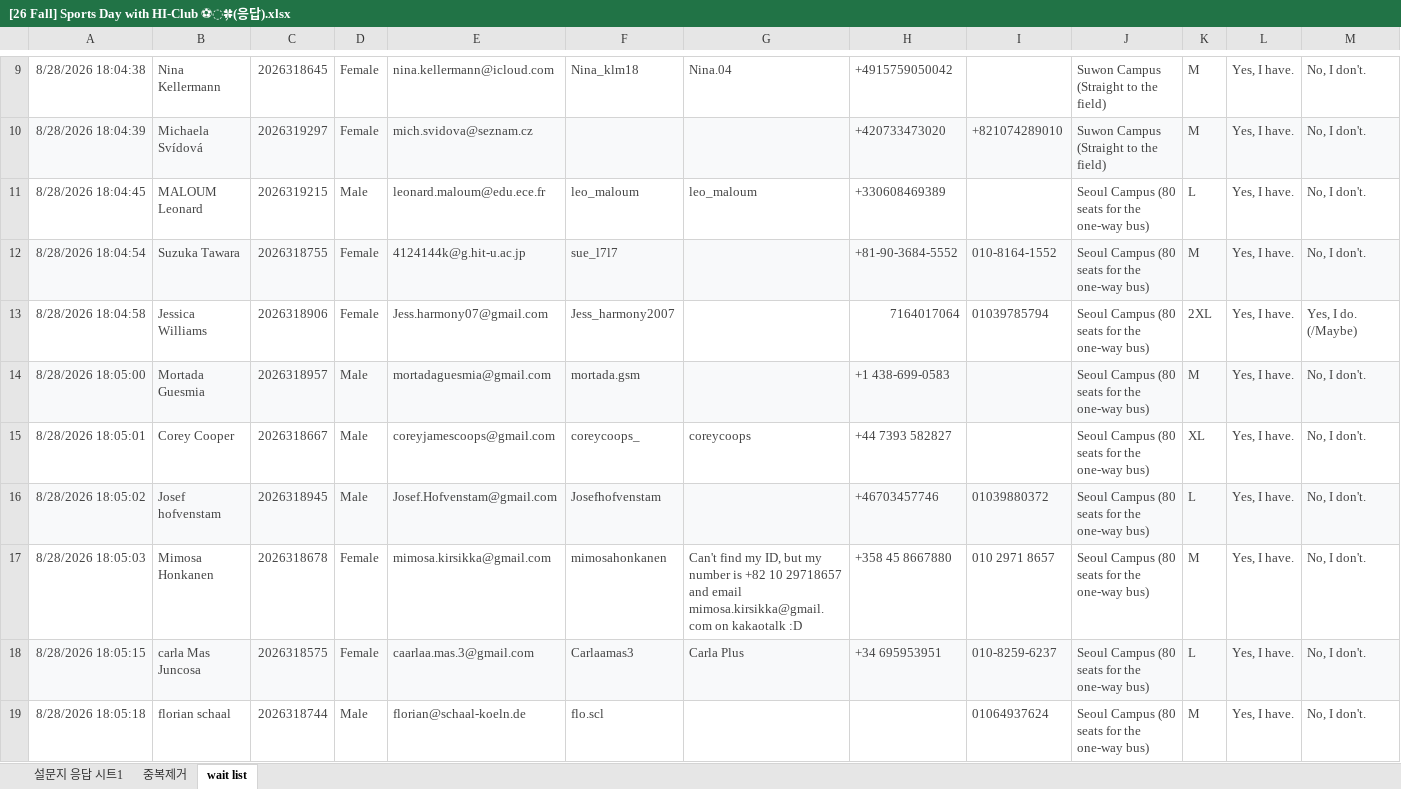
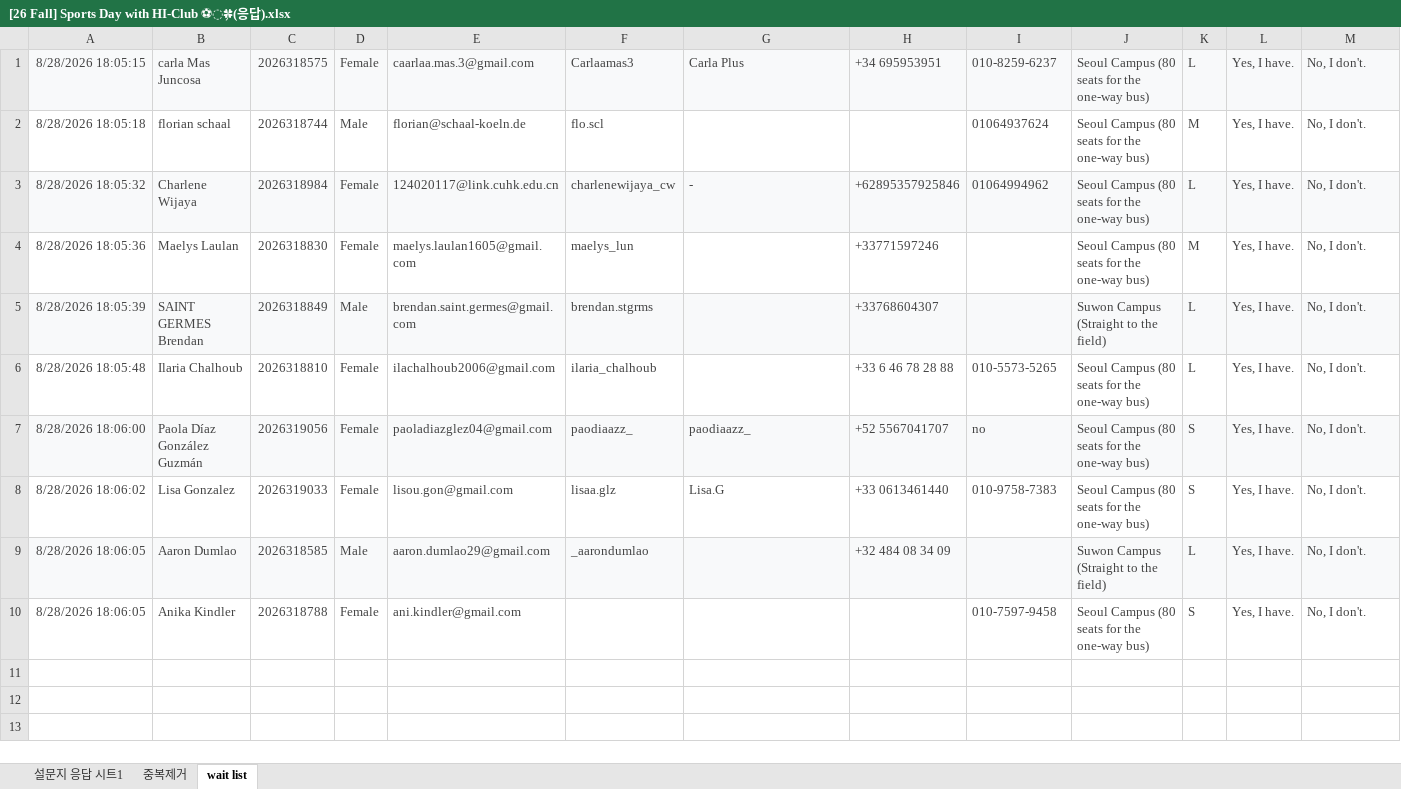
Before and after one commit to F10W3R-13/sportsday-hub, an Excel workbook: 26-2 Sports Day/교환담당팀/[26 Fall] Sports Day with HI-Club ⚽️🍀(응답).xlsx, sheet wait list, drawn as a sheet; only a part is shown, gaps mark what is left out; the shorter side is filled out with more unchanged rows; values as stored, in another font and other column widths than the file's, no borders; charts and pictures and table styles not drawn; rows hold the shown columns only; the diff covers the shown part only; the diff names each change by its address in the sheet, - before the commit and + after, or states it on an @@ line.

Commit message:
sync: 드라이브 → 로컬 스냅샷 (7건 갱신)
- 26-2 Sports Day/[2026_Fall_Sports Day] 최종기획안 및 인원관리표.xlsx: 신규 문서 — 시트 7개 — 0. 개요 29행 · 1. 행사 기획안 304행 · 2. 타임라인 & 인원관리표 310행 · 3. 팀별 편성 28행 · 4. 준비물 52행 · 5. 예산안 62행 · 6. 행사 피드백 4행
- 26-2 Sports Day/컨텐츠팀/스포츠데이 컨텐츠팀.docx: 문서 전반 수정 — 355줄 중 355줄 변동
- 26-2 Sports Day/예산팀/단체티 제작 업체별 견적 비교.xlsx: 40건 변경
- 26-2 Sports Day/예산팀/26-2 Sports Day 예산안.xlsx: 17건 변경
- 26-2 Sports Day/교환담당팀/26-2 스포츠데이 수금부스용.xlsx: 신규 문서 — 시트 1개 — 수금부스용 186행
- 26-2 Sports Day/교환담당팀/[26 Fall] Sports Day with HI-Club ⚽️🍀(응답).xlsx: 46건 변경
- 26-2 Sports Day/교환담당팀/2026-2 스포츠데이  컨텐츠 안내 카드뉴스 인계물 .docx: 신규 문서 — 124 문단 구성 — 카드뉴스 #1 <Tournament Games>- 지원

```diff
--- a/26-2 Sports Day/교환담당팀/[26 Fall] Sports Day with HI-Club ⚽️🍀(응답).xlsx (sheet wait list)
+++ b/26-2 Sports Day/교환담당팀/[26 Fall] Sports Day with HI-Club ⚽️🍀(응답).xlsx (sheet wait list)
-row 9: 8/28/2026 18:04:38 | Nina Kellermann | 2026318645 | Female | nina.kellermann@icloud.com | Nina_klm18 | Nina.04 | +4915759050042 |  | Suwon Campus (Straight to the field) | M | Yes, I have. | No, I don't.
-row 10: 8/28/2026 18:04:39 | Michaela Svídová | 2026319297 | Female | mich.svidova@seznam.cz |  |  | +420733473020 | +821074289010 | Suwon Campus (Straight to the field) | M | Yes, I have. | No, I don't.
-row 11: 8/28/2026 18:04:45 | MALOUM Leonard | 2026319215 | Male | leonard.maloum@edu.ece.fr | leo_maloum | leo_maloum | +330608469389 |  | Seoul Campus (80 seats for the one-way bus) | L | Yes, I have. | No, I don't.
-row 12: 8/28/2026 18:04:54 | Suzuka Tawara | 2026318755 | Female | 4124144k@g.hit-u.ac.jp | sue_l7l7 |  | +81-90-3684-5552 | 010-8164-1552 | Seoul Campus (80 seats for the one-way bus) | M | Yes, I have. | No, I don't.
-row 13: 8/28/2026 18:04:58 | Jessica Williams | 2026318906 | Female | Jess.harmony07@gmail.com | Jess_harmony2007 |  | 7164017064 | 01039785794 | Seoul Campus (80 seats for the one-way bus) | 2XL | Yes, I have. | Yes, I do. (/Maybe)
-row 14: 8/28/2026 18:05:00 | Mortada Guesmia | 2026318957 | Male | mortadaguesmia@gmail.com | mortada.gsm |  | +1 438-699-0583 |  | Seoul Campus (80 seats for the one-way bus) | M | Yes, I have. | No, I don't.
-row 15: 8/28/2026 18:05:01 | Corey Cooper | 2026318667 | Male | coreyjamescoops@gmail.com | coreycoops_ | coreycoops | +44 7393 582827 |  | Seoul Campus (80 seats for the one-way bus) | XL | Yes, I have. | No, I don't.
-row 16: 8/28/2026 18:05:02 | Josef hofvenstam | 2026318945 | Male | Josef.Hofvenstam@gmail.com | Josefhofvenstam |  | +46703457746 | 01039880372 | Seoul Campus (80 seats for the one-way bus) | L | Yes, I have. | No, I don't.
-row 17: 8/28/2026 18:05:03 | Mimosa Honkanen | 2026318678 | Female | mimosa.kirsikka@gmail.com | mimosahonkanen | Can't find my ID, but my number is +82 10 29718657 and email mimosa.kirsikka@gmail.com on kakaotalk :D | +358 45 8667880 | 010 2971 8657 | Seoul Campus (80 seats for the one-way bus) | M | Yes, I have. | No, I don't.
```
Also changed, not shown: 9 removed rows elsewhere in this sheet, sheet 중복제거, 26-2 Sports Day/예산팀/26-2 Sports Day 예산안.xlsx, 26-2 Sports Day/예산팀/단체티 제작 업체별 견적 비교.xlsx, 5 other files.
